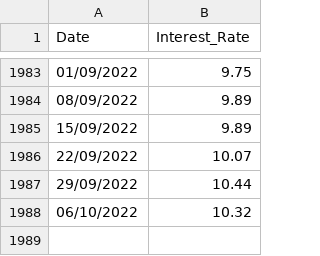
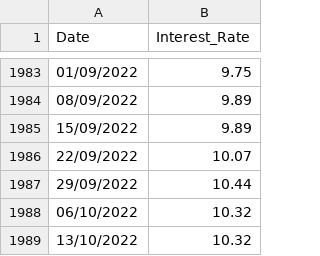
Before and after one commit to eniotnaCDMX/CETES_Directo_Data, a CSV file: CETES_6_Months.csv, drawn as a sheet; only a part is shown, gaps mark what is left out; the diff names each change by its address in the sheet, - before the commit and + after, or states it on an @@ line.

Commit message:
Value from 13/10/2022 added

```diff
--- a/CETES_6_Months.csv
+++ b/CETES_6_Months.csv
+row 1989: 13/10/2022 | 10.32
```
